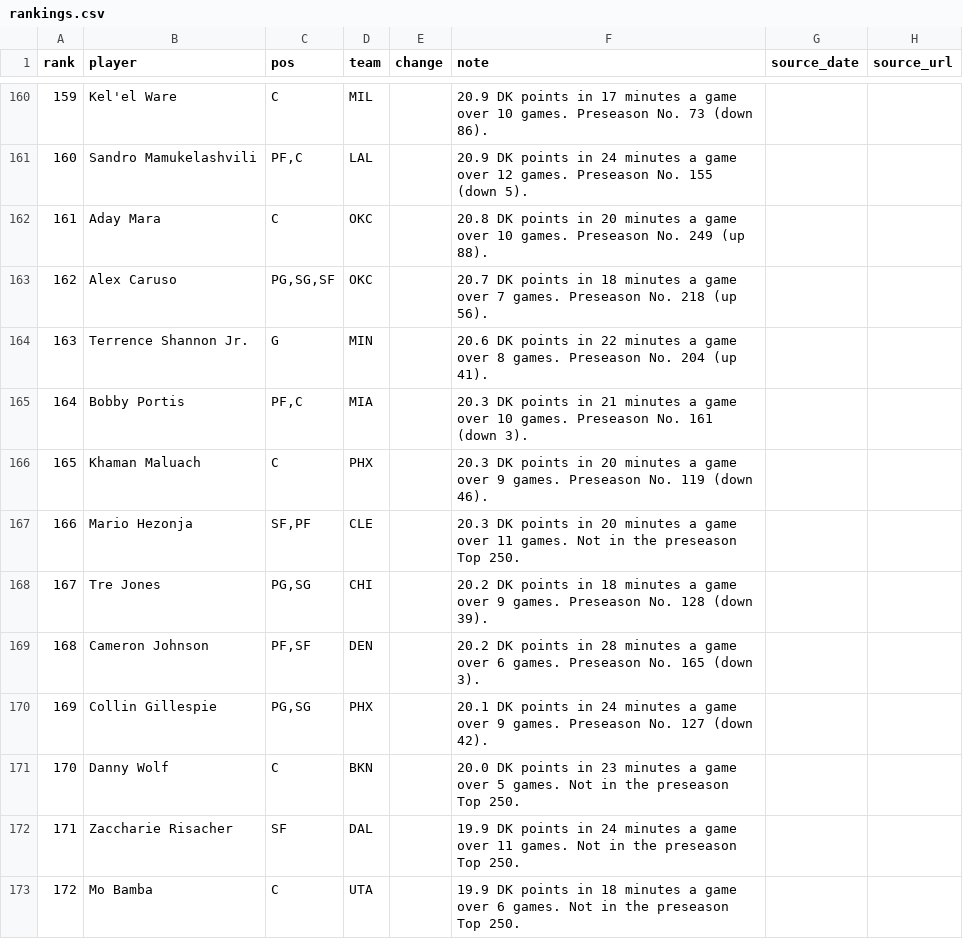
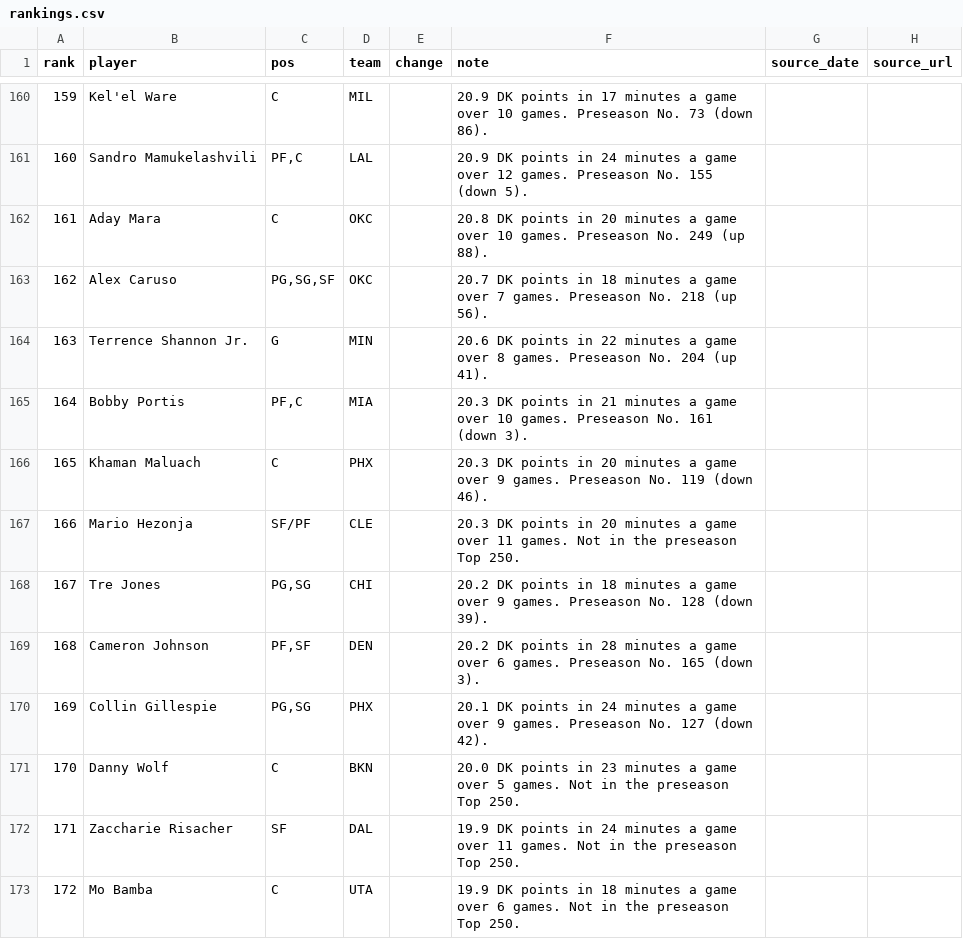
Before and after one commit to nascardataguy2/nba-2026-27, a CSV file: data/rankings.csv, drawn as a sheet; only a part is shown, gaps mark what is left out.

```diff
--- a/data/rankings.csv
+++ b/data/rankings.csv
@@ -166,3 +166,3 @@ rank,player,pos,team,change,note,source_date,source_url
 165,Khaman Maluach,C,PHX,,20.3 DK points in 20 minutes a game over 9 games. Preseason No. 119 (down 46).,,
-166,Mario Hezonja,"SF,PF",CLE,,20.3 DK points in 20 minutes a game over 11 games. Not in the preseason Top 250.,,
+166,Mario Hezonja,SF/PF,CLE,,20.3 DK points in 20 minutes a game over 11 games. Not in the preseason Top 250.,,
 167,Tre Jones,"PG,SG",CHI,,20.2 DK points in 18 minutes a game over 9 games. Preseason No. 128 (down 39).,,
```
Also changed, not shown: data/teams.csv, 15 other files.
